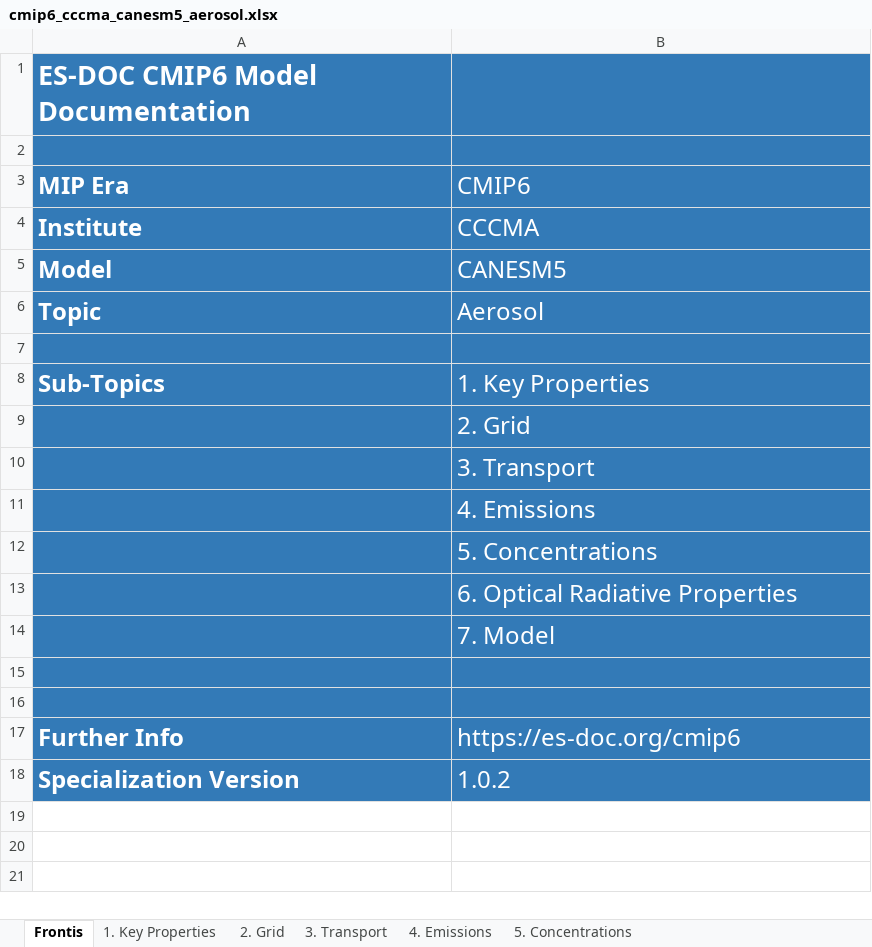
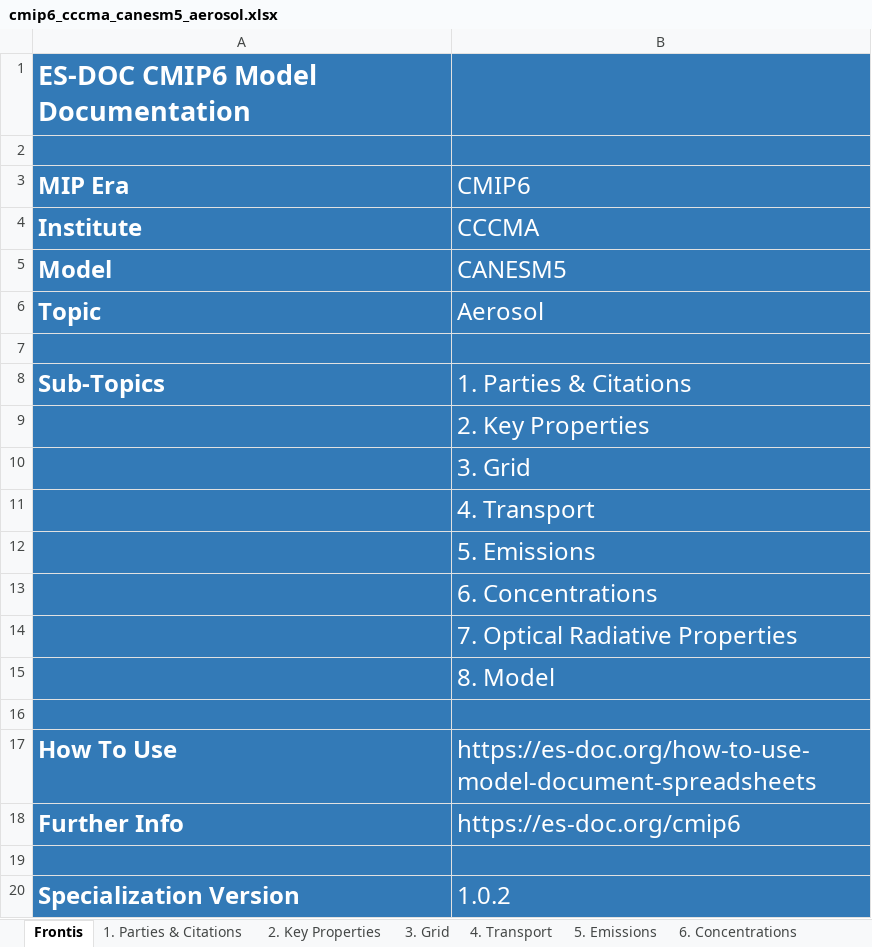
Before and after one commit to ES-DOC-INSTITUTIONAL/cccma, an Excel workbook: cmip6/models/canesm5/cmip6_cccma_canesm5_aerosol.xlsx, sheet Frontis, drawn as a sheet; values as stored, in another font and other column widths than the file's, no borders; the diff names each change by its address in the sheet, - before the commit and + after, or states it on an @@ line.

```diff
--- a/cmip6/models/canesm5/cmip6_cccma_canesm5_aerosol.xlsx (sheet Frontis)
+++ b/cmip6/models/canesm5/cmip6_cccma_canesm5_aerosol.xlsx (sheet Frontis)
-sheet tab: 1. Key Properties
+sheet tab: 1. Parties & Citations
-sheet tab: 2. Grid
+sheet tab: 2. Key Properties
-sheet tab: 3. Transport
+sheet tab: 3. Grid
-sheet tab: 4. Emissions
+sheet tab: 4. Transport
-sheet tab: 5. Concentrations
+sheet tab: 5. Emissions
-B8 (CMIP6): 1. Key Properties
+B8 (CMIP6): 1. Parties & Citations
-B9 (CMIP6): 2. Grid
+B9 (CMIP6): 2. Key Properties
-B10 (CMIP6): 3. Transport
+B10 (CMIP6): 3. Grid
-B11 (CMIP6): 4. Emissions
+B11 (CMIP6): 4. Transport
-B12 (CMIP6): 5. Concentrations
+B12 (CMIP6): 5. Emissions
-B13 (CMIP6): 6. Optical Radiative Properties
+B13 (CMIP6): 6. Concentrations
-B14 (CMIP6): 7. Model
+B14 (CMIP6): 7. Optical Radiative Properties
+row 15:  | 8. Model
+row 17: How To Use | https://es-doc.org/how-to-use-model-document-spreadsheets
@@ row 17 moved to row 18: Further Info @@
```
Also changed, not shown: sheet 1. Parties & Citations, sheet 2. Key Properties, sheet 6. Concentrations, sheet 4. Transport, sheet 7. Optical Radiative Properties, sheet 3. Grid, 1 more sheet, other sheet tabs, hidden cells, cmip6/models/canesm5/cmip6_cccma_canesm5_atmos.xlsx, cmip6/models/canesm5/cmip6_cccma_canesm5_land.xlsx, 5 other files.
